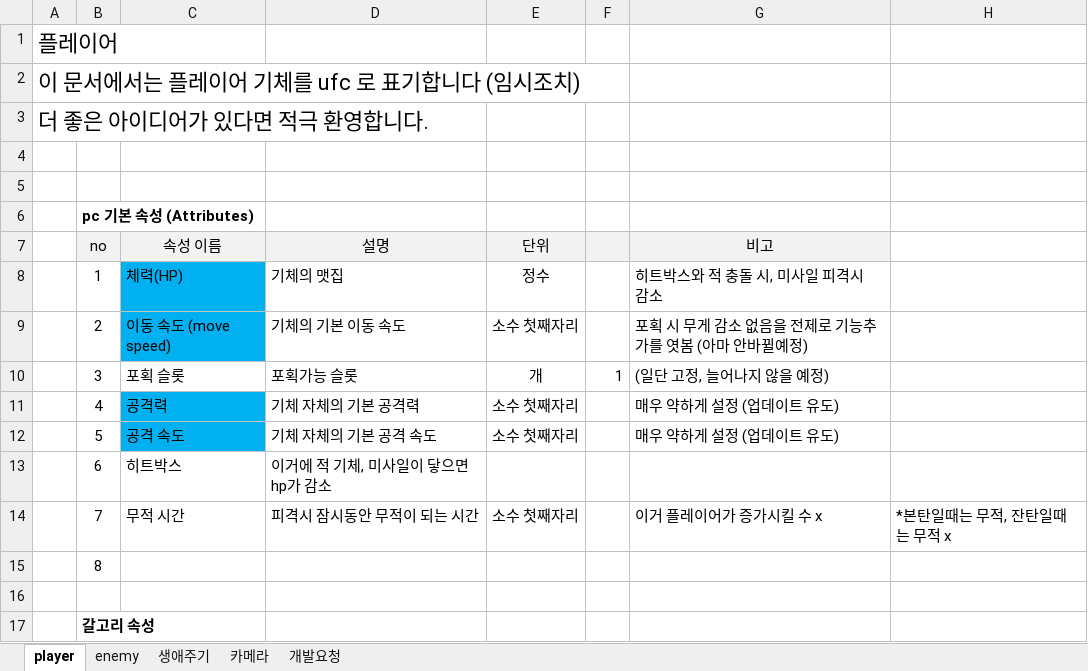
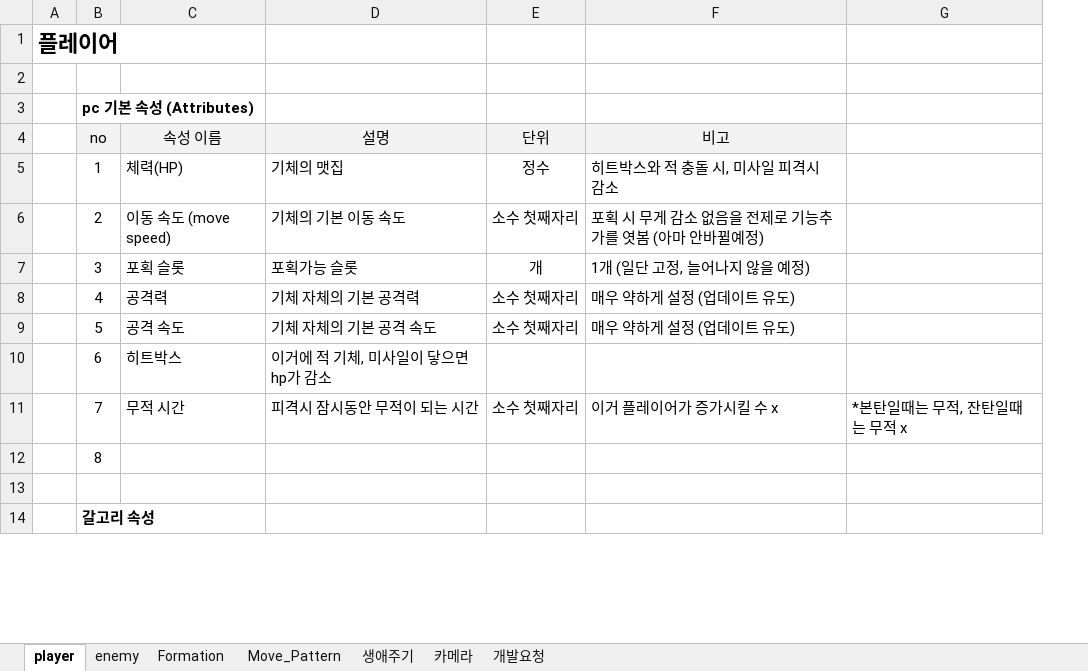
Before and after one commit to kangyj099/ProjectShoot, an Excel workbook: Document/정책문서.xlsx, sheet player, drawn as a sheet; only a part is shown; values as stored, in another font and other column widths than the file's, no borders; removed rows and columns are numbered as before the commit, all else as after; the diff names each change by its address in the sheet, - before the commit and + after, or states it on an @@ line.

```diff
--- a/Document/정책문서.xlsx (sheet player)
+++ b/Document/정책문서.xlsx (sheet player)
+sheet tab: Formation
+sheet tab: Move_Pattern
-column F, row 10: 1
-A1 bold: off
+A1 bold: on
-row 2: 이 문서에서는 플레이어 기체를 ufc 로 표기합니다 (임시조치)
-row 3: 더 좋은 아이디어가 있다면 적극 환영합니다.
-row 4: (empty)
-C5:C6 fill: #00B0F0
+C5:C6 fill: none
-F7: (일단 고정, 늘어나지 않을 예정)
+F7: 1개 (일단 고정, 늘어나지 않을 예정)
-C8:C9 fill: #00B0F0
+C8:C9 fill: none
```
Also changed, not shown: sheet enemy, formulas that keep their value, charts or pictures, Document/data/enemy.xlsx, Document/data/spawn.xlsx.
